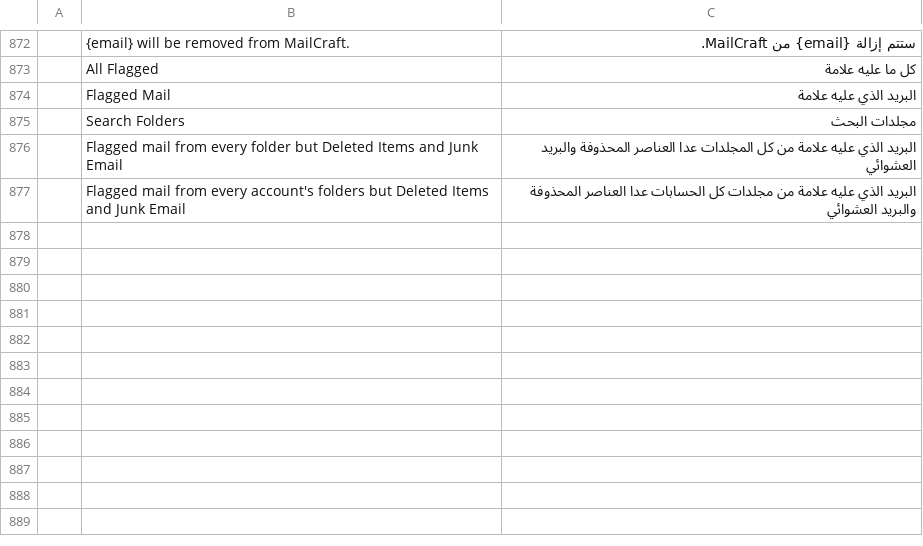
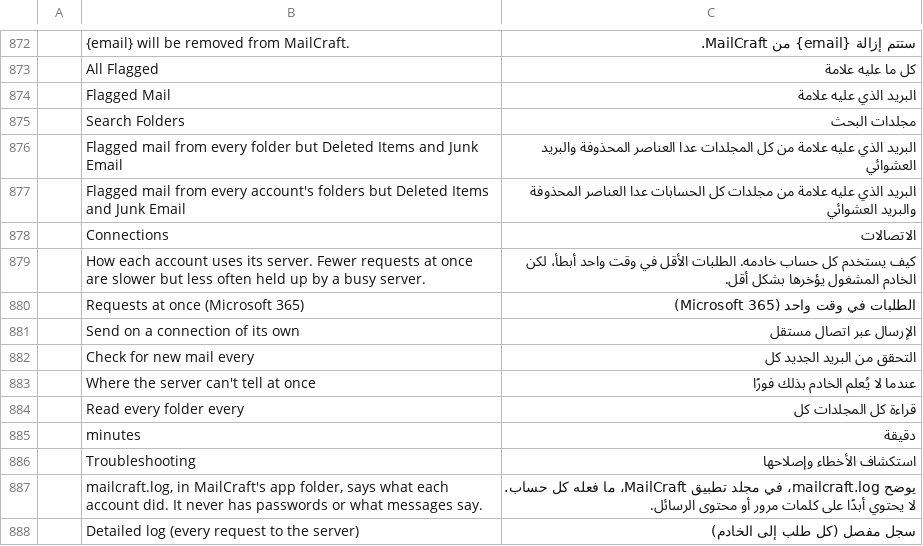
Before and after one commit to jeroenflvr/mailcraft, a TSV file: crates/ui-egui/src/i18n/ar.tsv, drawn as a sheet; only a part is shown, gaps mark what is left out; the diff names each change by its address in the sheet, - before the commit and + after, or states it on an @@ line.

```diff
--- a/crates/ui-egui/src/i18n/ar.tsv
+++ b/crates/ui-egui/src/i18n/ar.tsv
+row 878:  | Connections | الاتصالات
+row 879:  | How each account uses its server. Fewer requests at once are slower but less often held up by a busy server. | كيف يستخدم كل حساب خادمه. الطلبات الأقل في وقت واحد أبطأ، لكن الخادم المشغول يؤخرها بشكل أقل.
+row 880:  | Requests at once (Microsoft 365) | الطلبات في وقت واحد (Microsoft 365)
+row 881:  | Send on a connection of its own | الإرسال عبر اتصال مستقل
+row 882:  | Check for new mail every | التحقق من البريد الجديد كل
+row 883:  | Where the server can't tell at once | عندما لا يُعلم الخادم بذلك فورًا
+row 884:  | Read every folder every | قراءة كل المجلدات كل
+row 885:  | minutes | دقيقة
+row 886:  | Troubleshooting | استكشاف الأخطاء وإصلاحها
+row 887:  | mailcraft.log, in MailCraft's app folder, says what each account did. It never has passwords or what messages say. | يوضح mailcraft.log، في مجلد تطبيق MailCraft، ما فعله كل حساب. لا يحتوي أبدًا على كلمات مرور أو محتوى الرسائل.
+row 888:  | Detailed log (every request to the server) | سجل مفصل (كل طلب إلى الخادم)
```
Also changed, not shown: crates/ui-egui/src/i18n/fr.tsv, crates/ui-egui/src/i18n/he.tsv, 25 other files.
